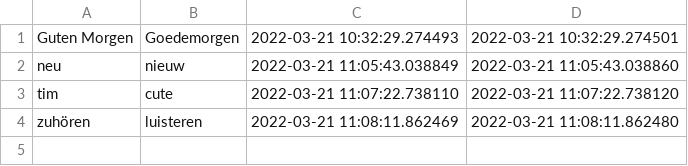
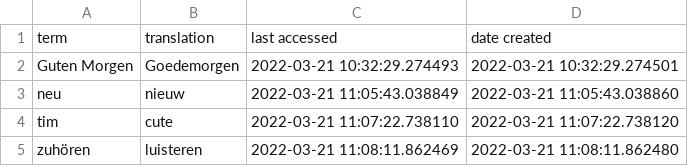
Before and after one commit to judithdemuijnck/flashcards_app, a CSV file: level_1.csv, drawn as a sheet; the diff names each change by its address in the sheet, - before the commit and + after, or states it on an @@ line.

```diff
--- a/level_1.csv
+++ b/level_1.csv
+row 1: term | translation | last accessed | date created
```
Also changed, not shown: 4 other files.
